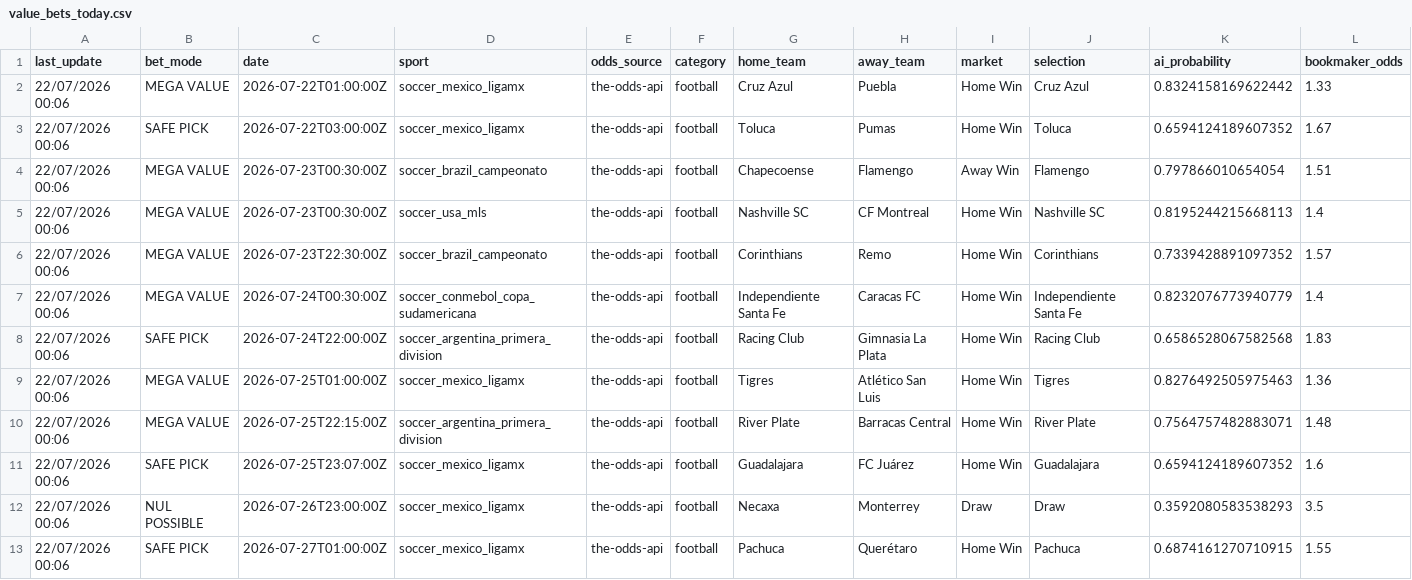
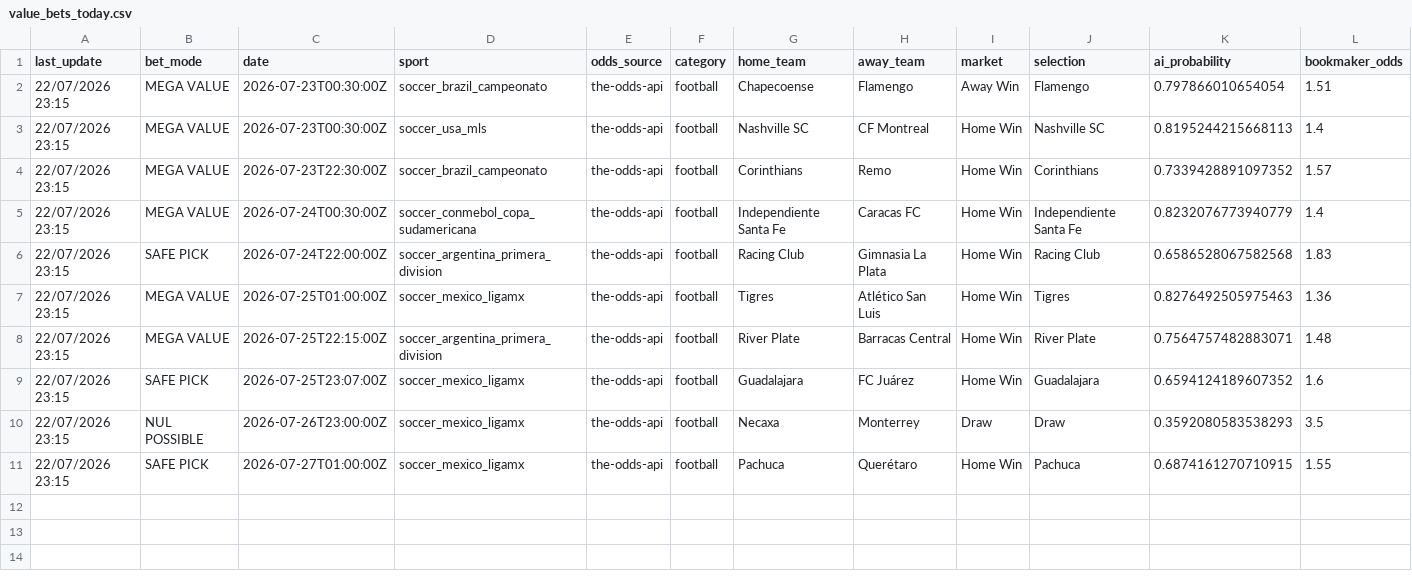
Before and after one commit to lazered543/ParisSportifs_IA_Ultime, a CSV file: data/predictions/value_bets_today.csv, drawn as a sheet; only a part is shown; removed rows and columns are numbered as before the commit, all else as after; rows hold the shown columns only; the diff names each change by its address in the sheet, - before the commit and + after, or states it on an @@ line.

```diff
--- a/data/predictions/value_bets_today.csv
+++ b/data/predictions/value_bets_today.csv
-row 2: 22/07/2026 00:06 | MEGA VALUE | 2026-07-22T01:00:00Z | soccer_mexico_ligamx | the-odds-api | football | Cruz Azul | Puebla | Home Win | Cruz Azul | 0.8324158169622442 | 1.33
-row 3: 22/07/2026 00:06 | SAFE PICK | 2026-07-22T03:00:00Z | soccer_mexico_ligamx | the-odds-api | football | Toluca | Pumas | Home Win | Toluca | 0.6594124189607352 | 1.67
-A2:A11 (last_update): 22/07/2026 00:06
+A2:A11 (last_update): 22/07/2026 23:15
```
Also changed, not shown: tracking_results.csv, 1 other file.
